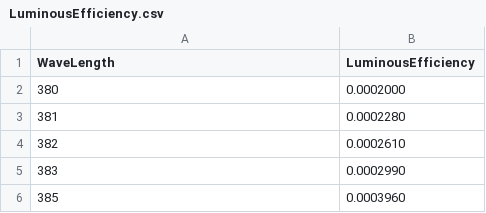
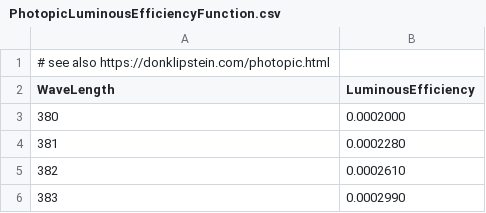
Before and after one commit to TobiasPSP/EmergencyEquipment, a CSV file: Theory/Optics/Data/PhotopicLuminousEfficiencyFunction.csv (was Theory/Optics/Data/LuminousEfficiency.csv), drawn as a sheet; only a part is shown; the shorter side is filled out with more unchanged rows.

Commit message:
Update and rename LuminousEfficiency.csv to PhotopicLuminousEfficiencyFunction.csv

```diff
--- a/Theory/Optics/Data/LuminousEfficiency.csv
+++ b/Theory/Optics/Data/PhotopicLuminousEfficiencyFunction.csv
@@ -1 +1,2 @@
+# see also https://donklipstein.com/photopic.html
 WaveLength,LuminousEfficiency
```
